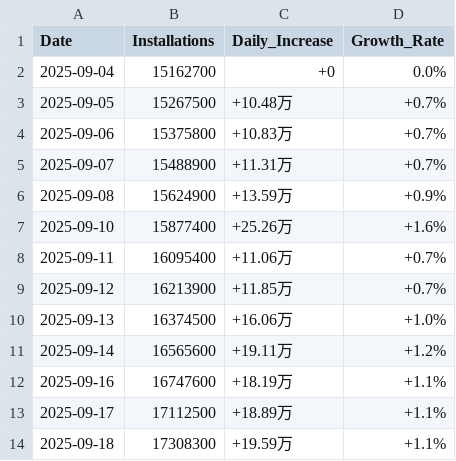
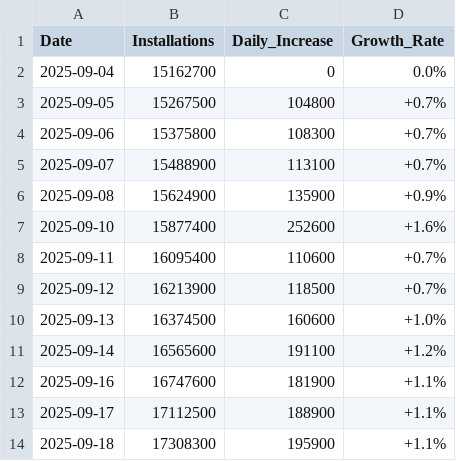
Before and after one commit to HYwooo/harmonyos-installation-stats, a CSV file: harmony_install_stats.csv, drawn as a sheet.

```diff
--- a/harmony_install_stats.csv
+++ b/harmony_install_stats.csv
@@ -1,14 +1,14 @@
 Date,Installations,Daily_Increase,Growth_Rate
-2025-09-04,15162700,+0,0.0%
-2025-09-05,15267500,+10.48万,+0.7%
-2025-09-06,15375800,+10.83万,+0.7%
-2025-09-07,15488900,+11.31万,+0.7%
-2025-09-08,15624900,+13.59万,+0.9%
-2025-09-10,15877400,+25.26万,+1.6%
-2025-09-11,16095400,+11.06万,+0.7%
-2025-09-12,16213900,+11.85万,+0.7%
-2025-09-13,16374500,+16.06万,+1.0%
-2025-09-14,16565600,+19.11万,+1.2%
-2025-09-16,16747600,+18.19万,+1.1%
-2025-09-17,17112500,+18.89万,+1.1%
-2025-09-18,17308300,+19.59万,+1.1%
+2025-09-04,15162700,0,0.0%
+2025-09-05,15267500,104800,+0.7%
+2025-09-06,15375800,108300,+0.7%
+2025-09-07,15488900,113100,+0.7%
+2025-09-08,15624900,135900,+0.9%
+2025-09-10,15877400,252600,+1.6%
+2025-09-11,16095400,110600,+0.7%
+2025-09-12,16213900,118500,+0.7%
+2025-09-13,16374500,160600,+1.0%
+2025-09-14,16565600,191100,+1.2%
+2025-09-16,16747600,181900,+1.1%
+2025-09-17,17112500,188900,+1.1%
+2025-09-18,17308300,195900,+1.1%
```
